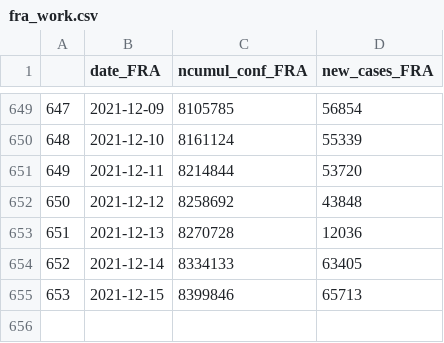
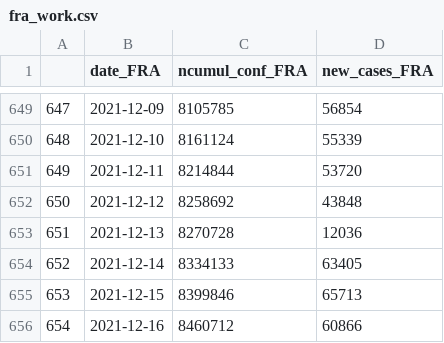
Before and after one commit to esolodko/p1_pub, a CSV file: xlsx_data/fra_work.csv, drawn as a sheet; only a part is shown, gaps mark what is left out; the diff names each change by its address in the sheet, - before the commit and + after, or states it on an @@ line.

Commit message:
update_FRA

```diff
--- a/xlsx_data/fra_work.csv
+++ b/xlsx_data/fra_work.csv
+row 656: 654 | 2021-12-16 | 8460712 | 60866
```
